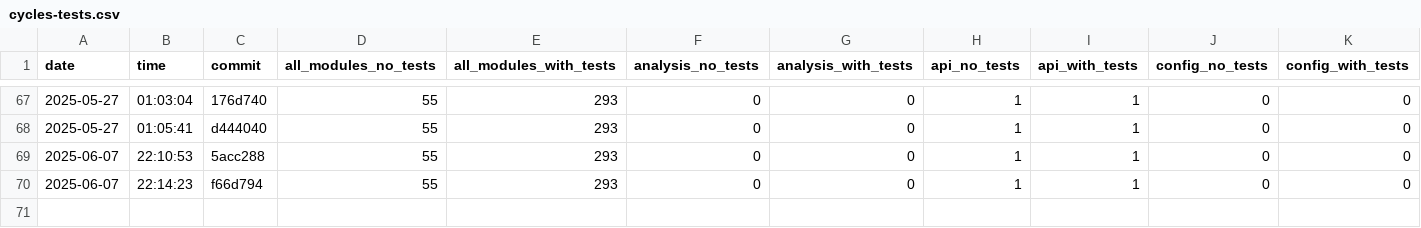
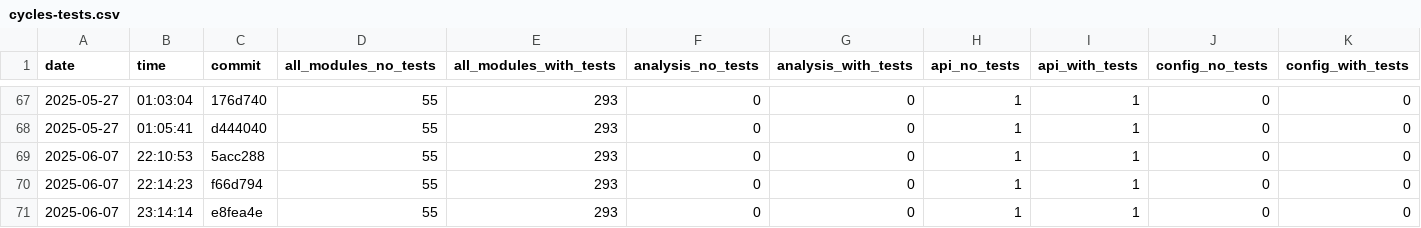
Before and after one commit to useocl/use, a CSV file: docs/archunit-results/cycles-tests.csv, drawn as a sheet; only a part is shown, gaps mark what is left out; rows hold the shown columns only; the diff names each change by its address in the sheet, - before the commit and + after, or states it on an @@ line.

```diff
--- a/docs/archunit-results/cycles-tests.csv
+++ b/docs/archunit-results/cycles-tests.csv
+row 71: 2025-06-07 | 23:14:14 | e8fea4e | 55 | 293 | 0 | 0 | 1 | 1 | 0 | 0
```
Also changed, not shown: docs/archunit-results/build-times.csv, docs/archunit-results/layer-violations.csv.
